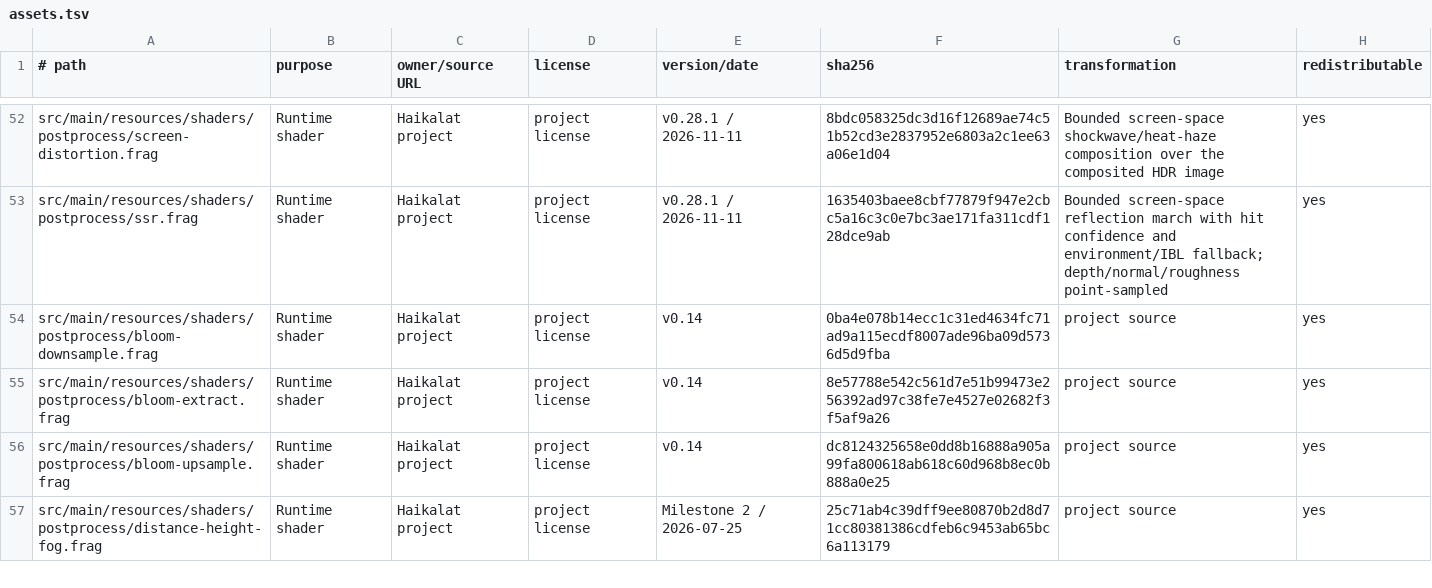
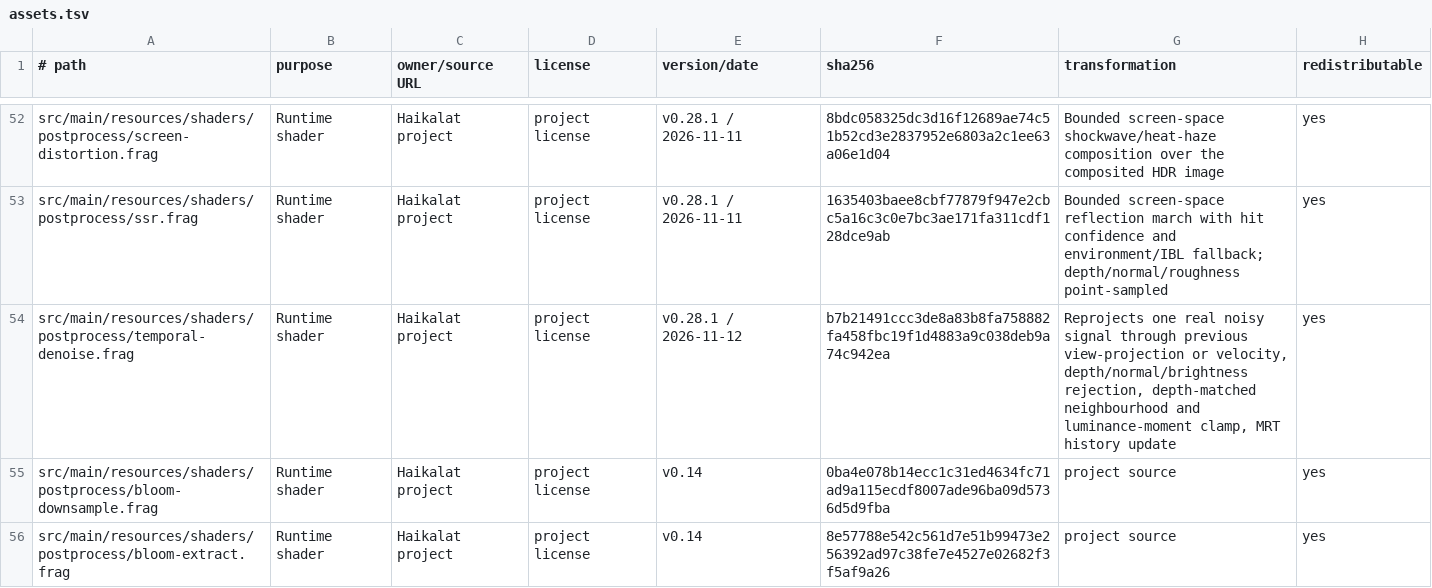
Before and after one commit to KLjiana/haikalat, a TSV file: docs/licenses/assets.tsv, drawn as a sheet; only a part is shown, gaps mark what is left out; the shorter side is filled out with more unchanged rows.

Commit message:
feat(render): add temporal denoising for the SSR signal
- bounded settings with disabled no-op and construction-time validation
- double-buffered colour/state/moment history, previous-VP or velocity reprojection, depth/normal/reactive rejection
- depth-matched neighbourhood and luminance-moment clamp with candidate-first resize and failed-frame rollback
- PostProcessSettings/Pipeline wiring after SSR with per-frame external colour import
- JVM double-precision reference plus guarded GL acceptance for convergence, camera/object motion, resets, static stability, lifecycle and the real SsrPass signal
- planning card, public API allowlist entry and shader SHA-256

```diff
--- a/docs/licenses/assets.tsv
+++ b/docs/licenses/assets.tsv
@@ -53,2 +53,3 @@ src/main/resources/shaders/postprocess/screen-distortion.frag	Runtime shader	Hai
 src/main/resources/shaders/postprocess/ssr.frag	Runtime shader	Haikalat project	project license	v0.28.1 / 2026-11-11	1635403baee8cbf77879f947e2cbc5a16c3c0e7bc3ae171fa311cdf128dce9ab	Bounded screen-space reflection march with hit confidence and environment/IBL fallback; depth/normal/roughness point-sampled	yes
+src/main/resources/shaders/postprocess/temporal-denoise.frag	Runtime shader	Haikalat project	project license	v0.28.1 / 2026-11-12	b7b21491ccc3de8a83b8fa758882fa458fbc19f1d4883a9c038deb9a74c942ea	Reprojects one real noisy signal through previous view-projection or velocity, depth/normal/brightness rejection, depth-matched neighbourhood and luminance-moment clamp, MRT history update	yes
 src/main/resources/shaders/postprocess/bloom-downsample.frag	Runtime shader	Haikalat project	project license	v0.14	0ba4e078b14ecc1c31ed4634fc71ad9a115ecdf8007ade96ba09d5736d5d9fba	project source	yes
```
Also changed, not shown: 15 other files.
